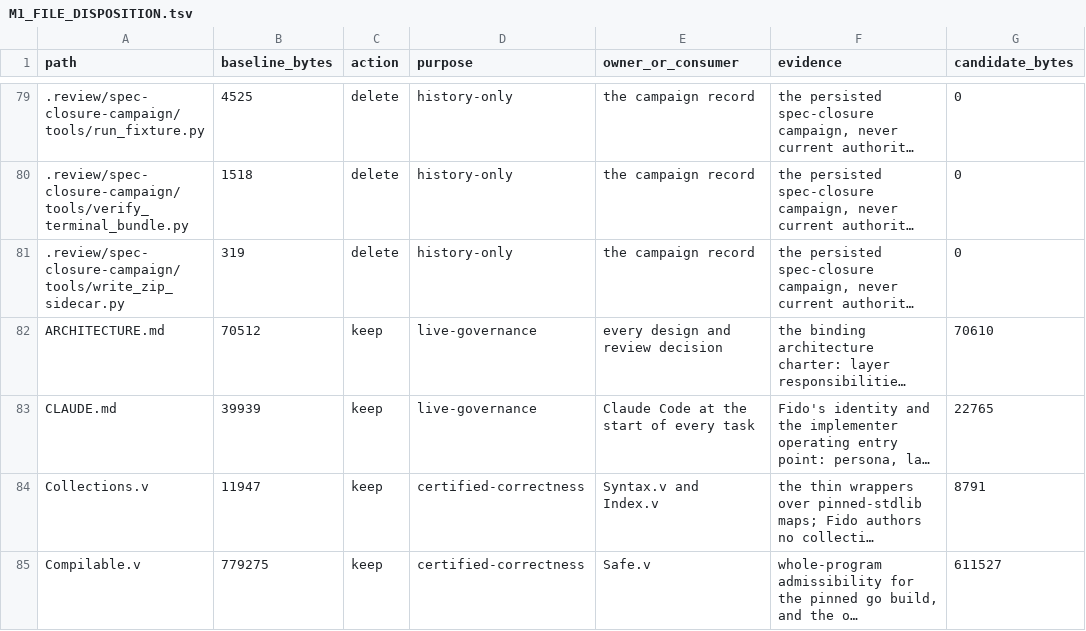
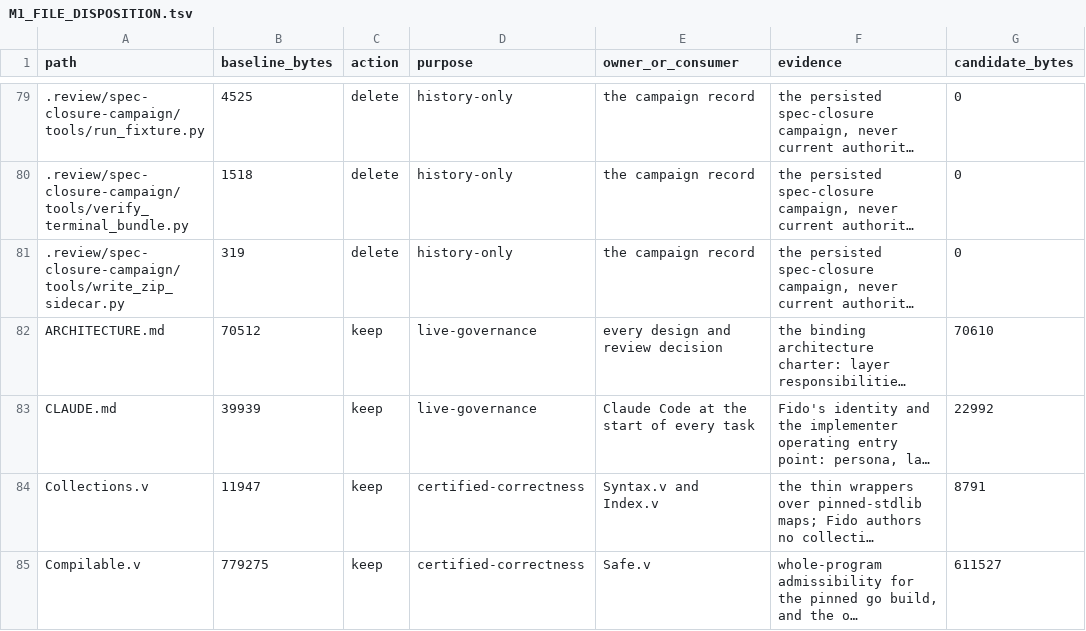
Before and after one commit to rhencke/fido, a TSV file: .review/M1_FILE_DISPOSITION.tsv, drawn as a sheet; only a part is shown, gaps mark what is left out; long unchanged cells end in …; the diff names each change by its address in the sheet, - before the commit and + after, or states it on an @@ line.

```diff
--- a/.review/M1_FILE_DISPOSITION.tsv
+++ b/.review/M1_FILE_DISPOSITION.tsv
-G83 (candidate_bytes): 22765
+G83 (candidate_bytes): 22992
```
Also changed, not shown: 1 other file.
